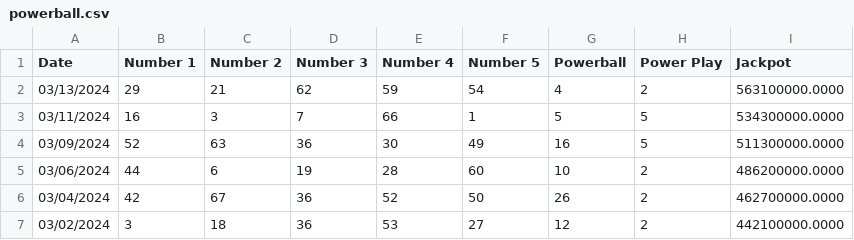
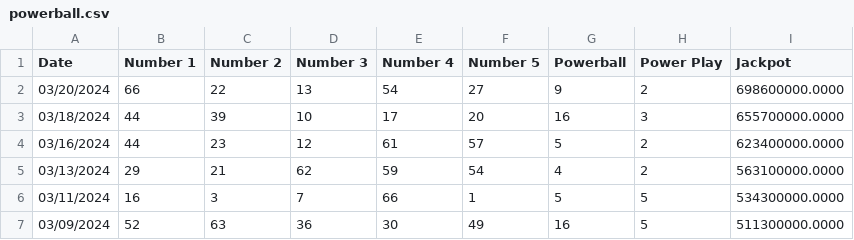
Before and after one commit to idevforweb/pdad, a CSV file: powerball.csv, drawn as a sheet; only a part is shown; the shorter side is filled out with more unchanged rows.

Commit message:
updated csv

```diff
--- a/powerball.csv
+++ b/powerball.csv
@@ -1,2 +1,5 @@
 "Date","Number 1","Number 2","Number 3","Number 4","Number 5","Powerball","Power Play","Jackpot"
+"03/20/2024","66","22","13","54","27","9","2","698600000.0000"
+"03/18/2024","44","39","10","17","20","16","3","655700000.0000"
+"03/16/2024","44","23","12","61","57","5","2","623400000.0000"
 "03/13/2024","29","21","62","59","54","4","2","563100000.0000"
```
